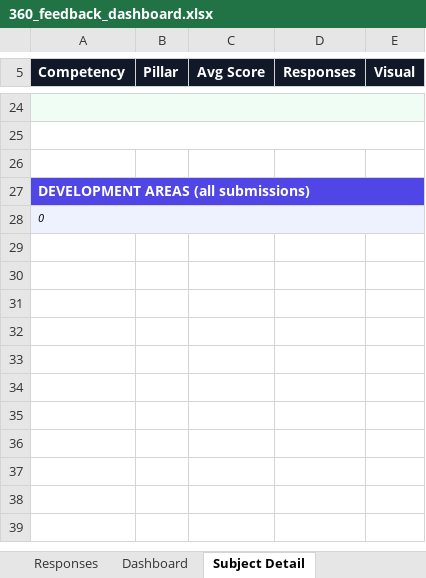
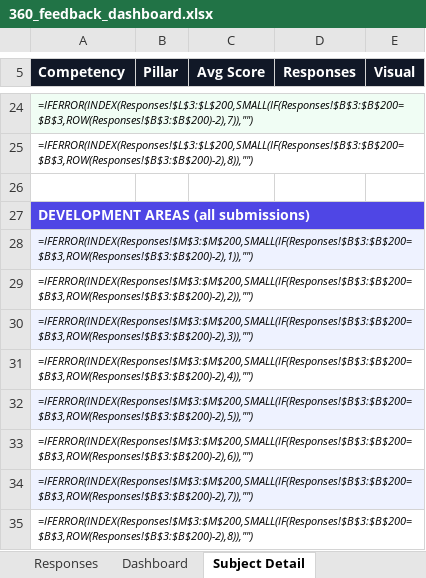
Before and after one commit to nathanpitman/360-Feedback, an Excel workbook: 360_feedback_dashboard.xlsx, sheet Subject Detail, drawn as a sheet; only a part is shown, gaps mark what is left out; values as stored, in another font and other column widths than the file's, no borders; formulas without a stored value are shown as written; conditional formats not drawn; the diff covers the shown part only; the diff names each change by its address in the sheet, - before the commit and + after, or states it on an @@ line.

```diff
--- a/360_feedback_dashboard.xlsx (sheet Subject Detail)
+++ b/360_feedback_dashboard.xlsx (sheet Subject Detail)
-A24 (Competency): (empty)
+A24 (Competency): =IFERROR(INDEX(Responses!$L$3:$L$200,SMALL(IF(Responses!$B$3:$B$200=$B$3,ROW(Responses!$B$3:$B$200)-2),7)),"")
-B24:E24 fill: #F0FDF4
+B24:E24 fill: none
-A25 (Competency): (empty)
+A25 (Competency): =IFERROR(INDEX(Responses!$L$3:$L$200,SMALL(IF(Responses!$B$3:$B$200=$B$3,ROW(Responses!$B$3:$B$200)-2),8)),"")
-B27:E27 fill: #4F46E5
+B27:E27 fill: none
-A28 (Competency): 0
+A28 (Competency): =IFERROR(INDEX(Responses!$M$3:$M$200,SMALL(IF(Responses!$B$3:$B$200=$B$3,ROW(Responses!$B$3:$B$200)-2),1)),"")
-B28:E28 fill: #EEF2FF
+B28:E28 fill: none
+row 29: =IFERROR(INDEX(Responses!$M$3:$M$200,SMALL(IF(Responses!$B$3:$B$200=$B$3,ROW(Responses!$B$3:$B$200)-2),2)),"")
+row 30: =IFERROR(INDEX(Responses!$M$3:$M$200,SMALL(IF(Responses!$B$3:$B$200=$B$3,ROW(Responses!$B$3:$B$200)-2),3)),"")
+row 31: =IFERROR(INDEX(Responses!$M$3:$M$200,SMALL(IF(Responses!$B$3:$B$200=$B$3,ROW(Responses!$B$3:$B$200)-2),4)),"")
+row 32: =IFERROR(INDEX(Responses!$M$3:$M$200,SMALL(IF(Responses!$B$3:$B$200=$B$3,ROW(Responses!$B$3:$B$200)-2),5)),"")
+row 33: =IFERROR(INDEX(Responses!$M$3:$M$200,SMALL(IF(Responses!$B$3:$B$200=$B$3,ROW(Responses!$B$3:$B$200)-2),6)),"")
+row 34: =IFERROR(INDEX(Responses!$M$3:$M$200,SMALL(IF(Responses!$B$3:$B$200=$B$3,ROW(Responses!$B$3:$B$200)-2),7)),"")
+row 35: =IFERROR(INDEX(Responses!$M$3:$M$200,SMALL(IF(Responses!$B$3:$B$200=$B$3,ROW(Responses!$B$3:$B$200)-2),8)),"")
```
Also changed, not shown: 33 edited cells and cell formats elsewhere in this sheet, sheet Dashboard, sheet Responses, charts or pictures.
